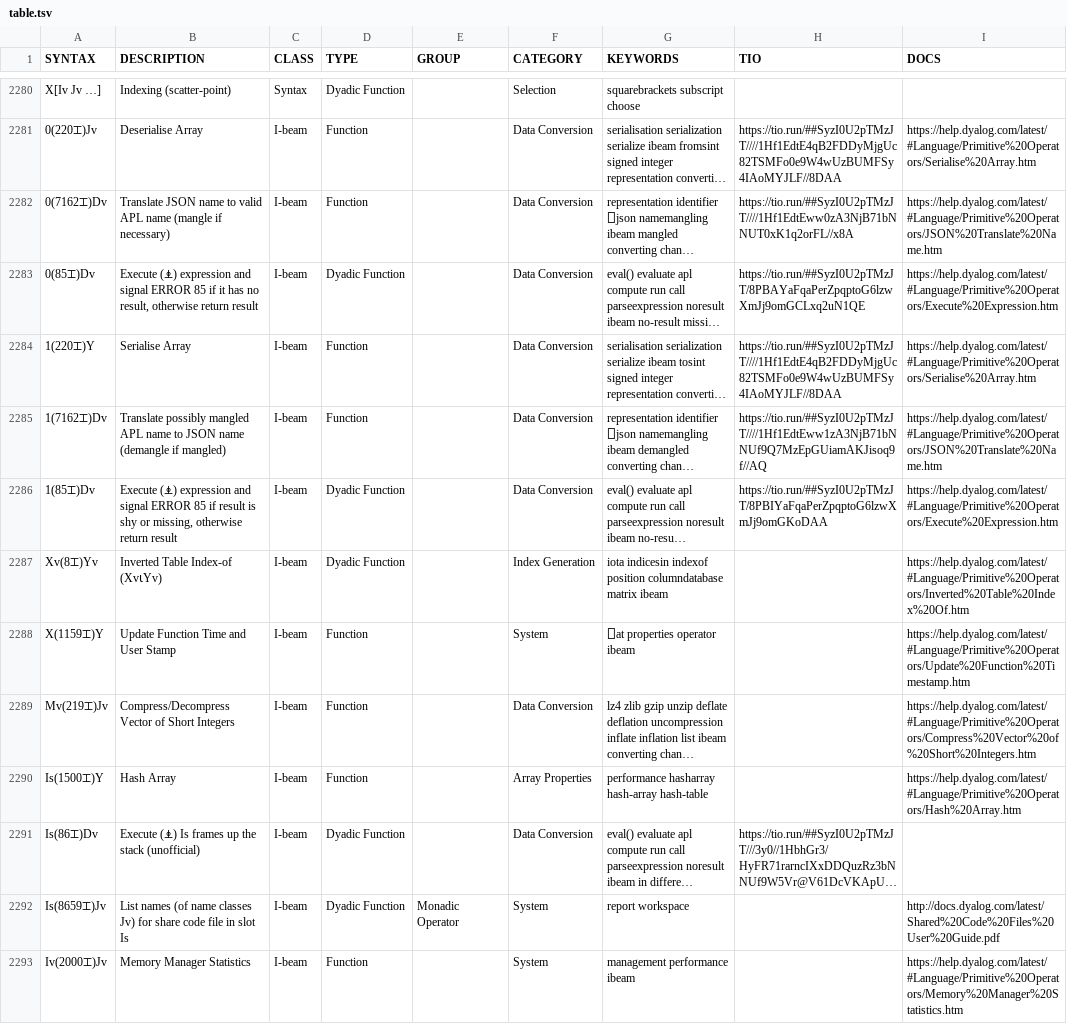
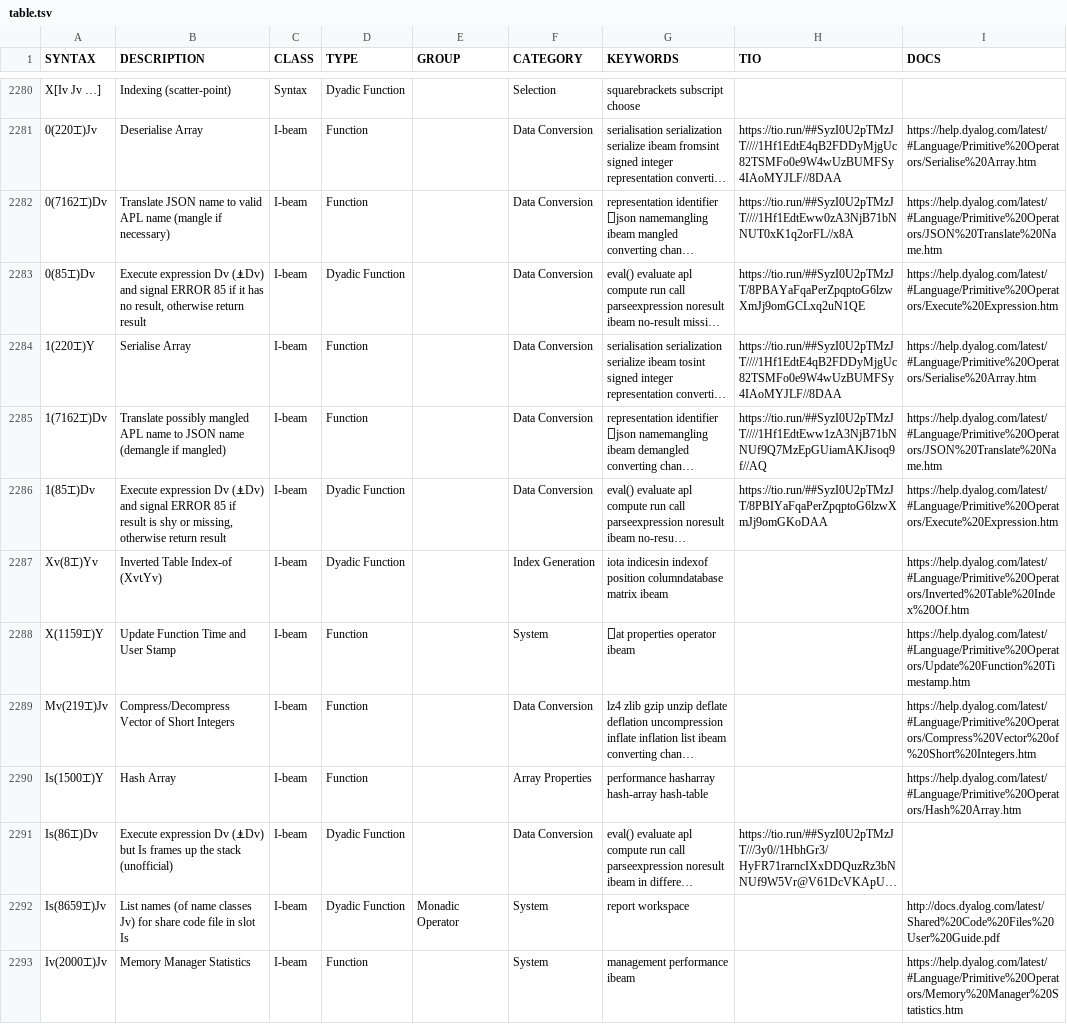
Before and after one commit to abrudz/aplcart, a TSV file: table.tsv, drawn as a sheet; only a part is shown, gaps mark what is left out; long unchanged cells end in …; the diff names each change by its address in the sheet, - before the commit and + after, or states it on an @@ line.

Commit message:
Clarify ⍎s

```diff
--- a/table.tsv
+++ b/table.tsv
-B2283 (DESCRIPTION): Execute (⍎) expression and signal…
+B2283 (DESCRIPTION): Execute expression Dv (⍎Dv) and signal…
-B2286 (DESCRIPTION): Execute (⍎) expression and signal…
+B2286 (DESCRIPTION): Execute expression Dv (⍎Dv) and signal…
-B2291 (DESCRIPTION): Execute (⍎) Is frames…
+B2291 (DESCRIPTION): Execute expression Dv (⍎Dv) but Is frames…
```
